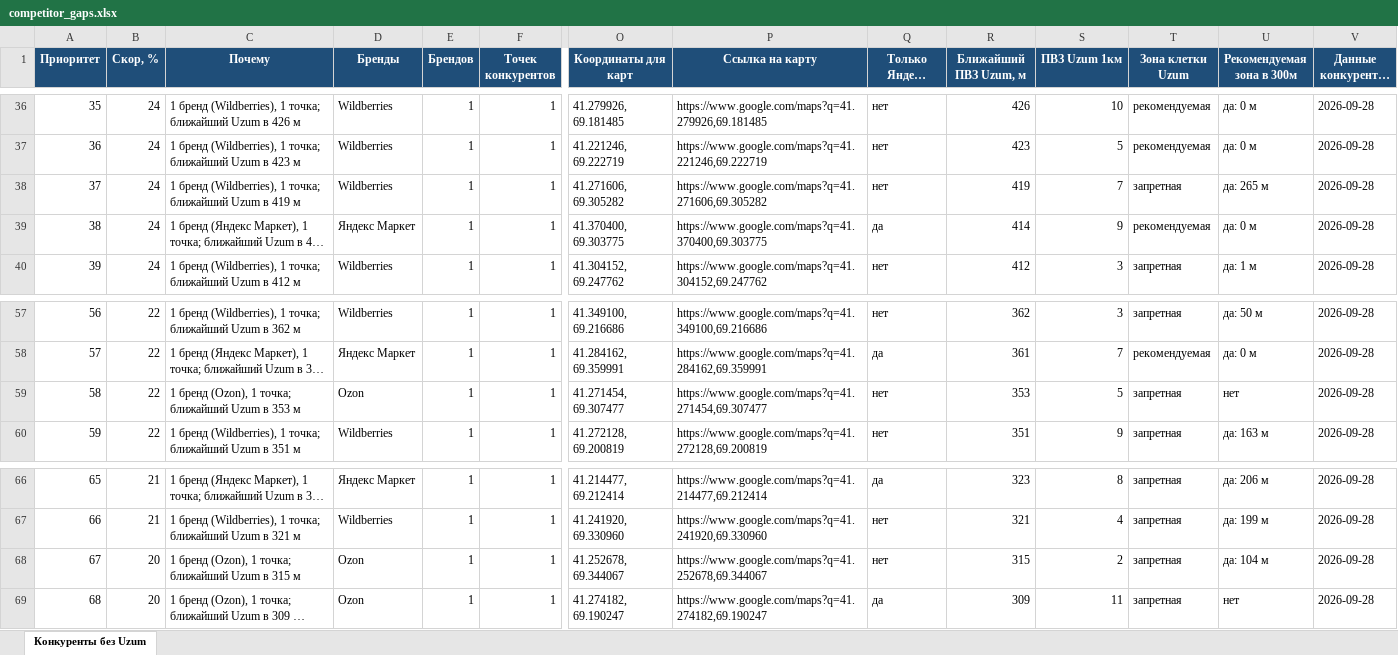
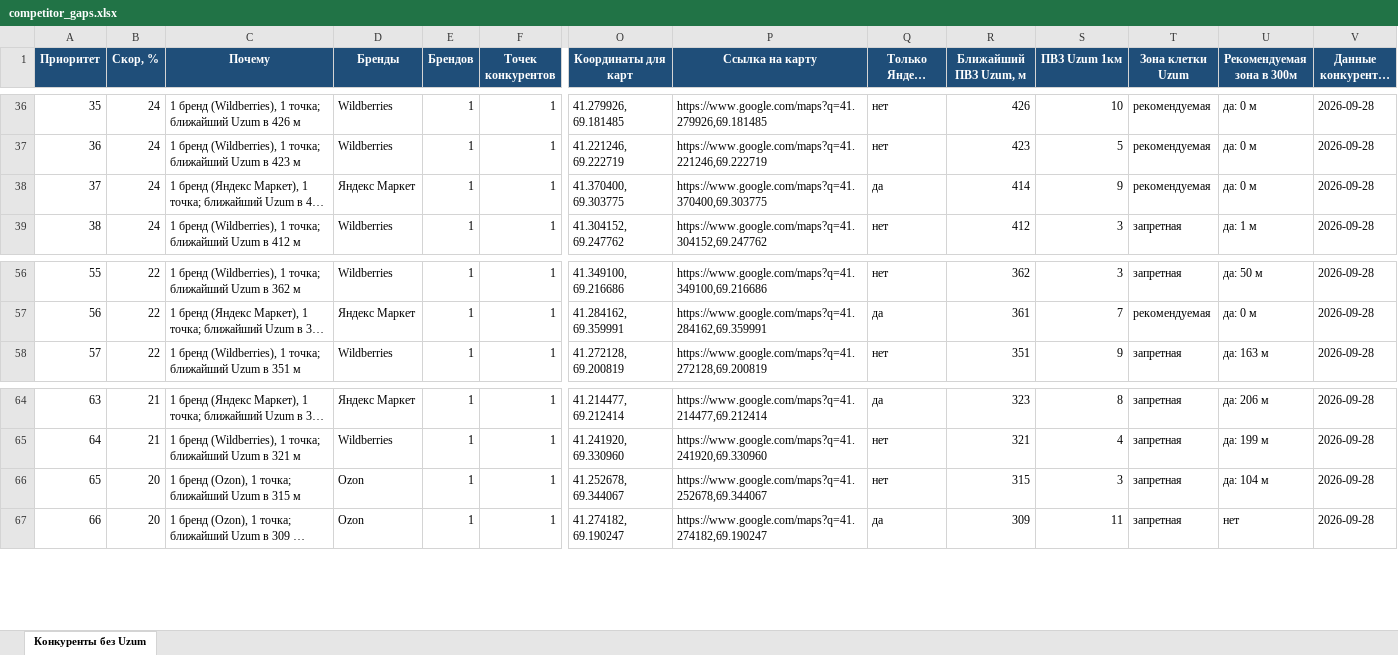
Before and after one commit to ivankorotaev777/map-, an Excel workbook: data/competitor_gaps.xlsx, sheet Конкуренты без Uzum, drawn as a sheet; only a part is shown, gaps mark what is left out; long unchanged cells end in …; values as stored, in another font and other column widths than the file's, no borders; removed rows and columns are numbered as before the commit, all else as after; rows hold the shown columns only; the diff names each change by its address in the sheet, - before the commit and + after, or states it on an @@ line.

```diff
--- a/data/competitor_gaps.xlsx (sheet Конкуренты без Uzum)
+++ b/data/competitor_gaps.xlsx (sheet Конкуренты без Uzum)
-row 38: 37 | 24 | 1 бренд (Wildberries), 1 точка; ближайший Uzum в 419 м | Wildberries | 1 | 1 | 41.271606, 69.305282 | https://www.google.com/maps?q=41.271606,69.305282 | нет | 419 | 7 | запретная | да: 265 м | 2026-09-28
@@ column A (Приоритет) renumbered from row 38 down @@
-row 59: 58 | 22 | 1 бренд (Ozon), 1 точка; ближайший Uzum в 353 м | Ozon | 1 | 1 | 41.271454, 69.307477 | https://www.google.com/maps?q=41.271454,69.307477 | нет | 353 | 5 | запретная | нет | 2026-09-28
-S66 (ПВЗ Uzum 1км): 2
+S66 (ПВЗ Uzum 1км): 3
```
Also changed, not shown: data/pvz_shortlist.xlsx, data/zhk_registry.xlsx, 4 other files.
